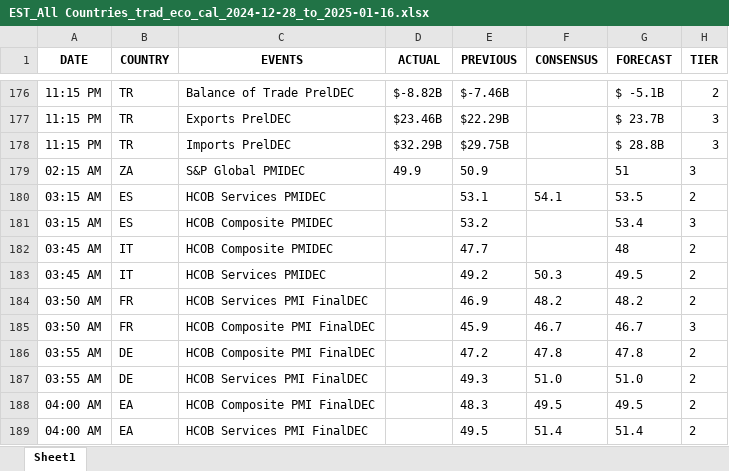
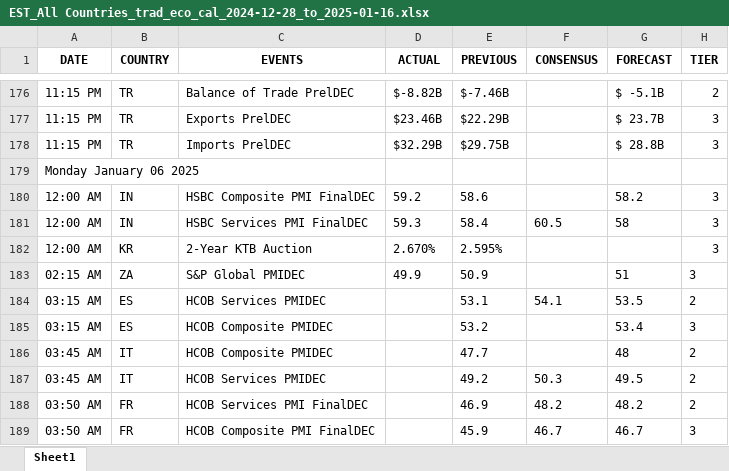
Before and after one commit to krishangguptafibonacciresearch/DistributionProject, an Excel workbook: Input_data/EST_All Countries_trad_eco_cal_2024-12-28_to_2025-01-16.xlsx, sheet Sheet1, drawn as a sheet; only a part is shown, gaps mark what is left out; the shorter side is filled out with more unchanged rows; values as stored, in another font and other column widths than the file's, no borders; the diff names each change by its address in the sheet, - before the commit and + after, or states it on an @@ line.

Commit message:
Add files via upload

```diff
--- a/Input_data/EST_All Countries_trad_eco_cal_2024-12-28_to_2025-01-16.xlsx (sheet Sheet1)
+++ b/Input_data/EST_All Countries_trad_eco_cal_2024-12-28_to_2025-01-16.xlsx (sheet Sheet1)
+row 179: Monday January 06 2025
+row 180: 12:00 AM | IN | HSBC Composite PMI FinalDEC | 59.2 | 58.6 |  | 58.2 | 3
+row 181: 12:00 AM | IN | HSBC Services PMI FinalDEC | 59.3 | 58.4 | 60.5 | 58 | 3
+row 182: 12:00 AM | KR | 2-Year KTB Auction | 2.670% | 2.595% |  |  | 3
```
